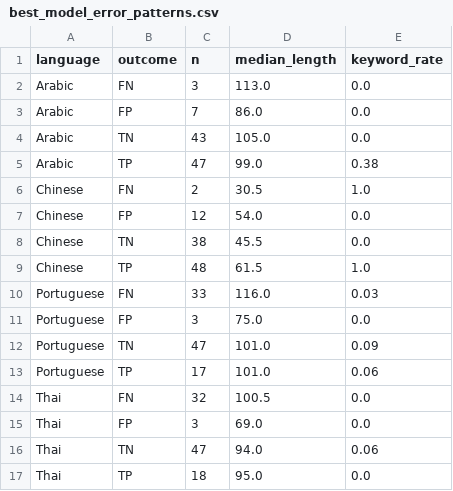
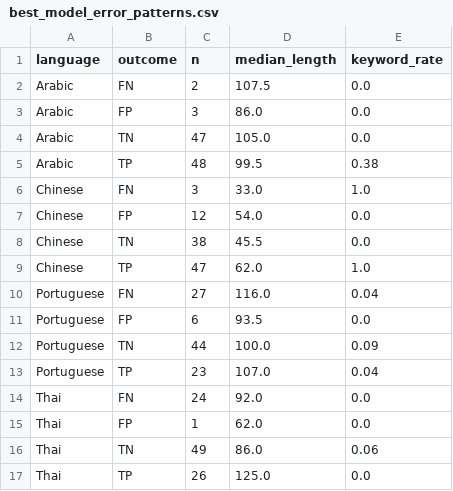
Before and after one commit to Selena8877/ML-Group-45-Project, a CSV file: results/best_model_error_patterns.csv, drawn as a sheet.

```diff
--- a/results/best_model_error_patterns.csv
+++ b/results/best_model_error_patterns.csv
@@ -1,17 +1,17 @@
 language,outcome,n,median_length,keyword_rate
-Arabic,FN,3,113.0,0.0
-Arabic,FP,7,86.0,0.0
-Arabic,TN,43,105.0,0.0
-Arabic,TP,47,99.0,0.38
-Chinese,FN,2,30.5,1.0
+Arabic,FN,2,107.5,0.0
+Arabic,FP,3,86.0,0.0
+Arabic,TN,47,105.0,0.0
+Arabic,TP,48,99.5,0.38
+Chinese,FN,3,33.0,1.0
 Chinese,FP,12,54.0,0.0
 Chinese,TN,38,45.5,0.0
-Chinese,TP,48,61.5,1.0
-Portuguese,FN,33,116.0,0.03
-Portuguese,FP,3,75.0,0.0
-Portuguese,TN,47,101.0,0.09
-Portuguese,TP,17,101.0,0.06
-Thai,FN,32,100.5,0.0
-Thai,FP,3,69.0,0.0
-Thai,TN,47,94.0,0.06
-Thai,TP,18,95.0,0.0
+Chinese,TP,47,62.0,1.0
+Portuguese,FN,27,116.0,0.04
+Portuguese,FP,6,93.5,0.0
+Portuguese,TN,44,100.0,0.09
+Portuguese,TP,23,107.0,0.04
+Thai,FN,24,92.0,0.0
+Thai,FP,1,62.0,0.0
+Thai,TN,49,86.0,0.06
+Thai,TP,26,125.0,0.0
```
Also changed, not shown: results/best_model_error_summary.csv, results/main_results_table.csv, 15 other files.
